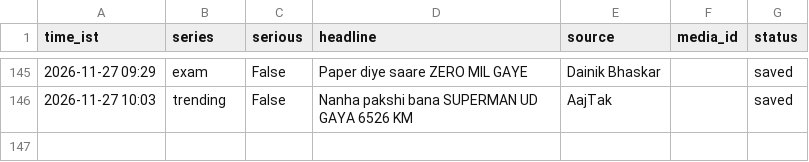
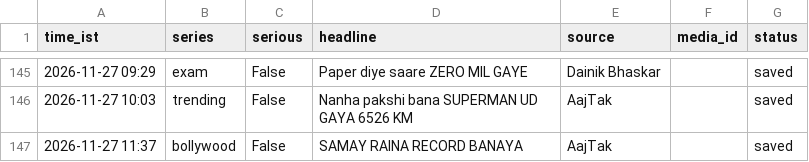
Before and after one commit to rameshprasad8218-lgtm/single-society-bot, a CSV file: data/log.csv, drawn as a sheet; only a part is shown, gaps mark what is left out.

Commit message:
log 1137_bollywood saved

```diff
--- a/data/log.csv
+++ b/data/log.csv
@@ -146 +146,2 @@ time_ist,series,serious,headline,source,media_id,status
 2026-11-27 10:03,trending,False,Nanha pakshi bana SUPERMAN UD GAYA 6526 KM,AajTak,,saved
+2026-11-27 11:37,bollywood,False,SAMAY RAINA RECORD BANAYA,AajTak,,saved
```
